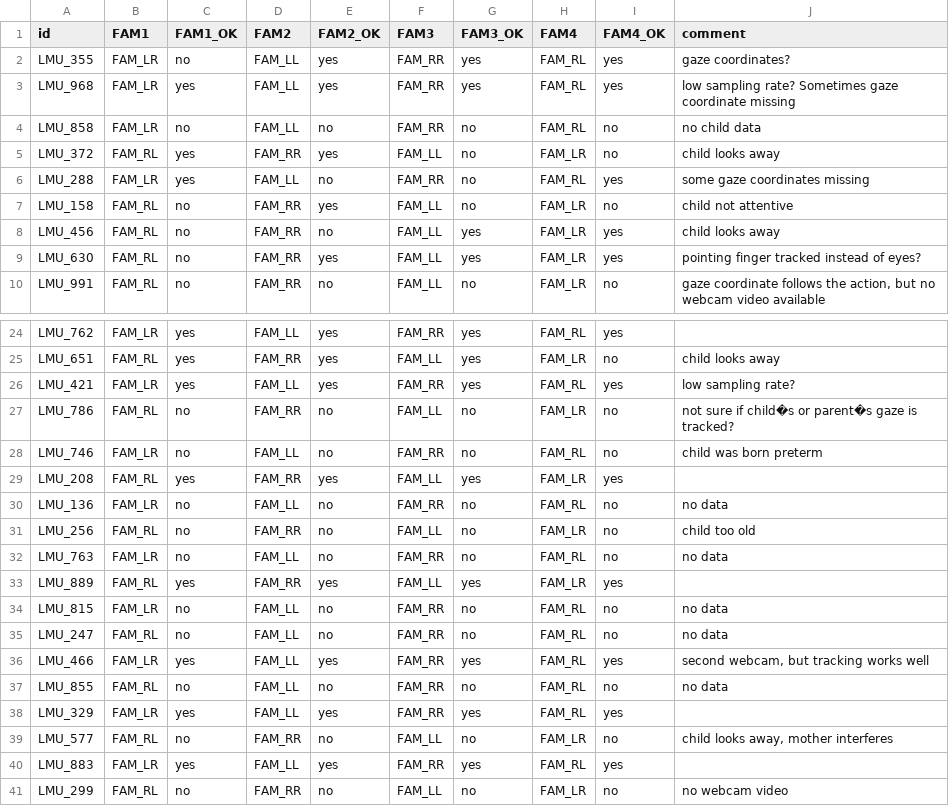
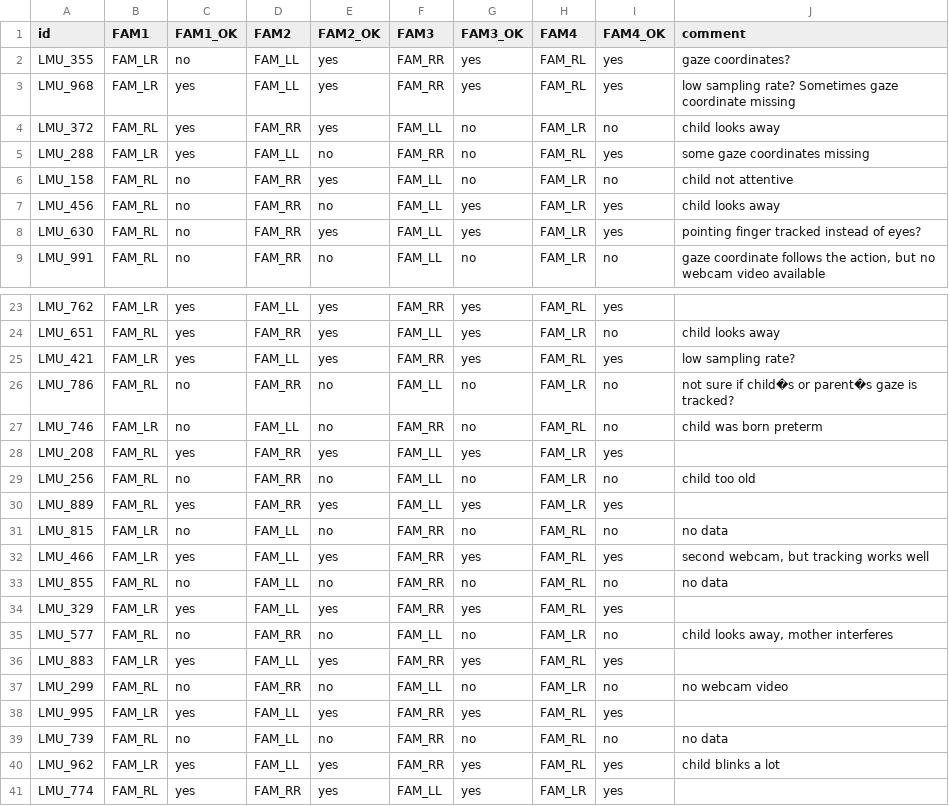
Before and after one commit to lucie-zimmer/MB-ManyWebcams, a CSV file: lmu_excluded_trials.csv, drawn as a sheet; only a part is shown, gaps mark what is left out; the shorter side is filled out with more unchanged rows.

Commit message:
Update lmu_excluded_trials.csv

```diff
--- a/lmu_excluded_trials.csv
+++ b/lmu_excluded_trials.csv
@@ -3,3 +3,2 @@ LMU_355;FAM_LR;no;FAM_LL;yes;FAM_RR;yes;FAM_RL;yes;gaze coordinates?
 LMU_968;FAM_LR;yes;FAM_LL;yes;FAM_RR;yes;FAM_RL;yes;low sampling rate? Sometimes gaze coordinate missing
-LMU_858;FAM_LR;no;FAM_LL;no;FAM_RR;no;FAM_RL;no;no child data
 LMU_372;FAM_RL;yes;FAM_RR;yes;FAM_LL;no;FAM_LR;no;child looks away
@@ -29,8 +28,5 @@ LMU_746;FAM_LR;no;FAM_LL;no;FAM_RR;no;FAM_RL;no;child was born preterm
 LMU_208;FAM_RL;yes;FAM_RR;yes;FAM_LL;yes;FAM_LR;yes;
-LMU_136;FAM_LR;no;FAM_LL;no;FAM_RR;no;FAM_RL;no;no data
 LMU_256;FAM_RL;no;FAM_RR;no;FAM_LL;no;FAM_LR;no;child too old
-LMU_763;FAM_LR;no;FAM_LL;no;FAM_RR;no;FAM_RL;no;no data
 LMU_889;FAM_RL;yes;FAM_RR;yes;FAM_LL;yes;FAM_LR;yes;
 LMU_815;FAM_LR;no;FAM_LL;no;FAM_RR;no;FAM_RL;no;no data
-LMU_247;FAM_RL;no;FAM_LL;no;FAM_RR;no;FAM_RL;no;no data
 LMU_466;FAM_LR;yes;FAM_LL;yes;FAM_RR;yes;FAM_RL;yes;second webcam, but tracking works well
```
